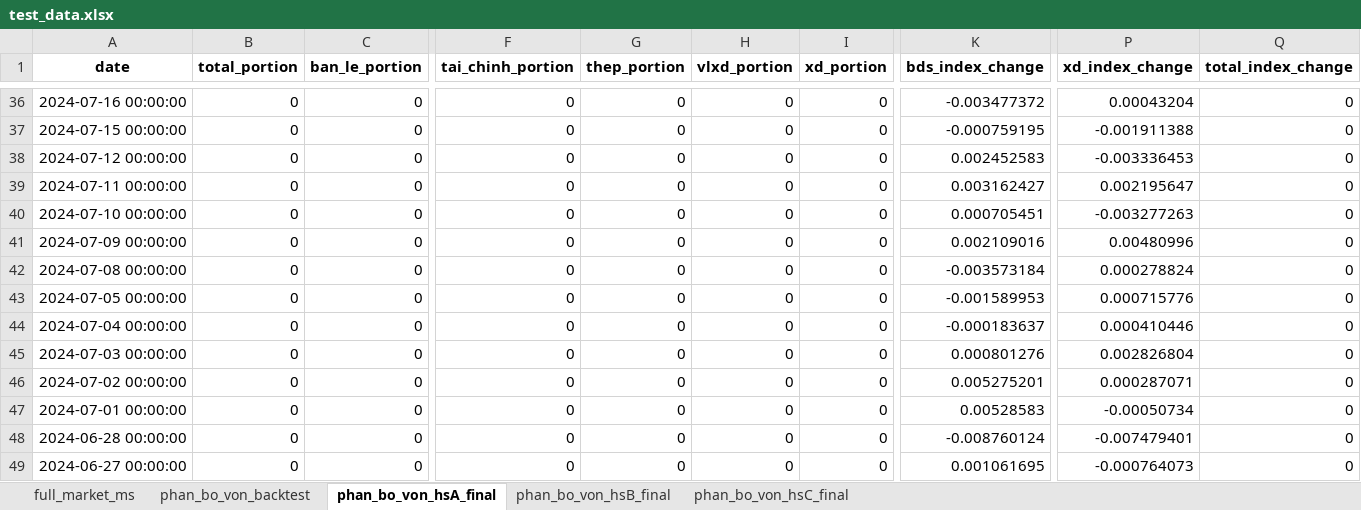
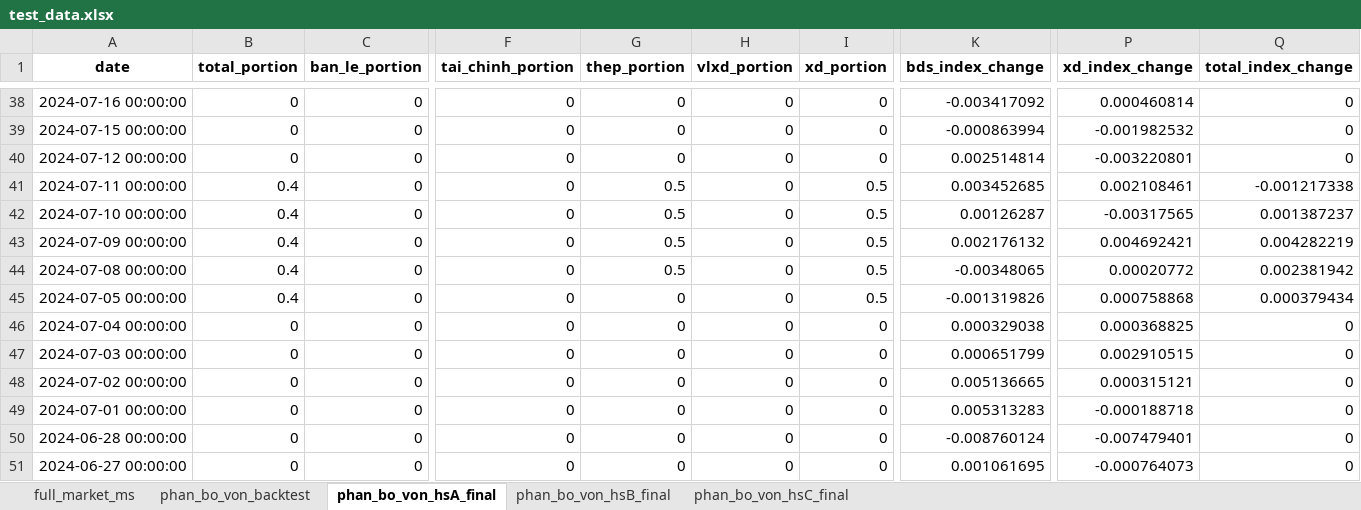
Before and after one commit to twan507/t2m-pycode, an Excel workbook: capital_allocation/test_data.xlsx, sheet phan_bo_von_hsA_final, drawn as a sheet; only a part is shown, gaps mark what is left out; values as stored, in another font and other column widths than the file's, no borders; addresses are those after the commit; the diff covers the shown part only; the diff names each change by its address in the sheet, - before the commit and + after, or states it on an @@ line.

```diff
--- a/capital_allocation/test_data.xlsx (sheet phan_bo_von_hsA_final)
+++ b/capital_allocation/test_data.xlsx (sheet phan_bo_von_hsA_final)
-K38 (bds_index_change): -0.003477372
+K38 (bds_index_change): -0.003417092
-P38 (xd_index_change): 0.00043204
+P38 (xd_index_change): 0.000460814
-K39 (bds_index_change): -0.000759195
+K39 (bds_index_change): -0.000863994
-P39 (xd_index_change): -0.001911388
+P39 (xd_index_change): -0.001982532
-K40 (bds_index_change): 0.002452583
+K40 (bds_index_change): 0.002514814
-P40 (xd_index_change): -0.003336453
+P40 (xd_index_change): -0.003220801
-B41:B45 (total_portion): 0
+B41:B45 (total_portion): 0.4
-G41:G44 (thep_portion): 0
+G41:G44 (thep_portion): 0.5
-I41:I45 (xd_portion): 0
+I41:I45 (xd_portion): 0.5
-K41 (bds_index_change): 0.003162427
+K41 (bds_index_change): 0.003452685
-P41 (xd_index_change): 0.002195647
+P41 (xd_index_change): 0.002108461
-Q41 (total_index_change): 0
+Q41 (total_index_change): -0.001217338
-K42 (bds_index_change): 0.000705451
+K42 (bds_index_change): 0.00126287
-P42 (xd_index_change): -0.003277263
+P42 (xd_index_change): -0.00317565
-Q42 (total_index_change): 0
+Q42 (total_index_change): 0.001387237
-K43 (bds_index_change): 0.002109016
+K43 (bds_index_change): 0.002176132
-P43 (xd_index_change): 0.00480996
+P43 (xd_index_change): 0.004692421
-Q43 (total_index_change): 0
+Q43 (total_index_change): 0.004282219
-K44 (bds_index_change): -0.003573184
+K44 (bds_index_change): -0.00348065
-P44 (xd_index_change): 0.000278824
+P44 (xd_index_change): 0.00020772
-Q44 (total_index_change): 0
+Q44 (total_index_change): 0.002381942
-K45 (bds_index_change): -0.001589953
+K45 (bds_index_change): -0.001319826
-P45 (xd_index_change): 0.000715776
+P45 (xd_index_change): 0.000758868
-Q45 (total_index_change): 0
+Q45 (total_index_change): 0.000379434
-K46 (bds_index_change): -0.000183637
+K46 (bds_index_change): 0.000329038
-P46 (xd_index_change): 0.000410446
+P46 (xd_index_change): 0.000368825
-K47 (bds_index_change): 0.000801276
+K47 (bds_index_change): 0.000651799
-P47 (xd_index_change): 0.002826804
+P47 (xd_index_change): 0.002910515
-K48 (bds_index_change): 0.005275201
+K48 (bds_index_change): 0.005136665
-P48 (xd_index_change): 0.000287071
+P48 (xd_index_change): 0.000315121
-K49 (bds_index_change): 0.00528583
+K49 (bds_index_change): 0.005313283
-P49 (xd_index_change): -0.00050734
+P49 (xd_index_change): -0.000188718
```
Also changed, not shown: 2 added rows and 893 edited cells elsewhere in this sheet, sheet phan_bo_von_backtest, sheet phan_bo_von_hsB_final, sheet phan_bo_von_hsC_final, sheet full_market_ms, period_data/period_stock_list.xlsx, period_data/stock_classification.xlsx, 5 other files.
